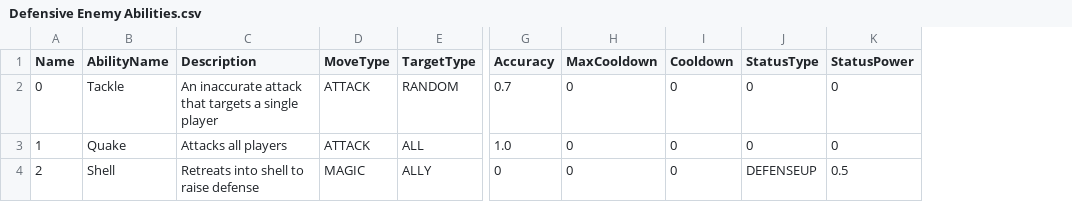
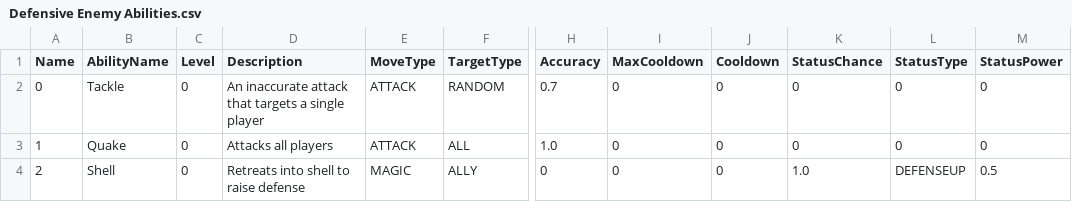
Before and after one commit to nealeav0/The_Buyout, a CSV file: Content/Data/Defensive Enemy Abilities.csv, drawn as a sheet; only a part is shown, gaps mark what is left out; the diff names each change by its address in the sheet, - before the commit and + after, or states it on an @@ line.

```diff
--- a/Content/Data/Defensive Enemy Abilities.csv
+++ b/Content/Data/Defensive Enemy Abilities.csv
+column C (Level), rows 2-4: all 0
+column K (StatusChance), rows 2-4: 0 | 0 | 1.0
```
Also changed, not shown: Content/Data/Evasive Enemy Abilities.csv, Content/Data/Player Abilities.csv, 5 other files.
